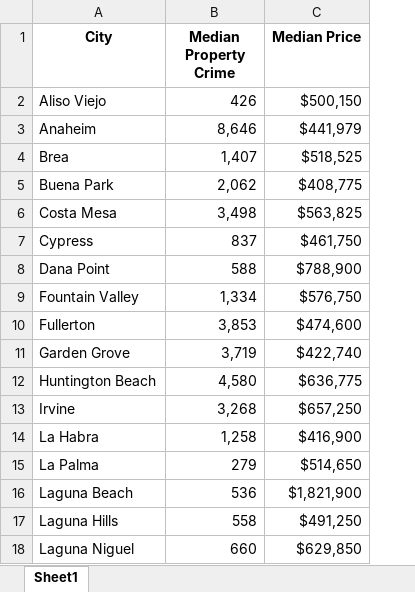
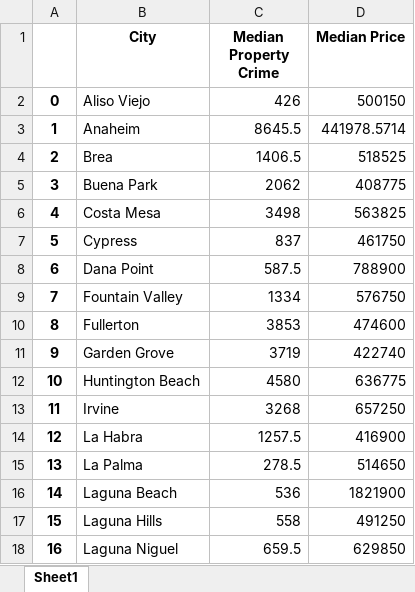
Before and after one commit to sadafmehds/Project_Zillow, an Excel workbook: Zillow_Group_Temp/Median Price and Median Property Crime.xlsx, sheet Sheet1, drawn as a sheet; only a part is shown; values as stored, in another font and other column widths than the file's, no borders; charts and pictures not drawn; addresses are those after the commit; the diff covers the shown part only; the diff names each change by its address in the sheet, - before the commit and + after, or states it on an @@ line.

```diff
--- a/Zillow_Group_Temp/Median Price and Median Property Crime.xlsx (sheet Sheet1)
+++ b/Zillow_Group_Temp/Median Price and Median Property Crime.xlsx (sheet Sheet1)
+column A, rows 2-18: 0 | 1 | 2 | 3 | 4 | 5 | 6 | 7 | 8 | 9 | 10 | 11 | 12 | 13 | 14 | 15 | 16
-D2 (Median Price): $500,150
+D2 (Median Price): 500150
-C3 (Median Property Crime): 8,646
+C3 (Median Property Crime): 8645.5
-D3 (Median Price): $441,979
+D3 (Median Price): 441978.5714
-C4 (Median Property Crime): 1,407
+C4 (Median Property Crime): 1406.5
-D4 (Median Price): $518,525
+D4 (Median Price): 518525
-C5 (Median Property Crime): 2,062
+C5 (Median Property Crime): 2062
-D5 (Median Price): $408,775
+D5 (Median Price): 408775
-C6 (Median Property Crime): 3,498
+C6 (Median Property Crime): 3498
-D6 (Median Price): $563,825
+D6 (Median Price): 563825
-D7 (Median Price): $461,750
+D7 (Median Price): 461750
-C8 (Median Property Crime): 588
+C8 (Median Property Crime): 587.5
-D8 (Median Price): $788,900
+D8 (Median Price): 788900
-C9 (Median Property Crime): 1,334
+C9 (Median Property Crime): 1334
-D9 (Median Price): $576,750
+D9 (Median Price): 576750
-C10 (Median Property Crime): 3,853
+C10 (Median Property Crime): 3853
-D10 (Median Price): $474,600
+D10 (Median Price): 474600
-C11 (Median Property Crime): 3,719
+C11 (Median Property Crime): 3719
-D11 (Median Price): $422,740
+D11 (Median Price): 422740
-C12 (Median Property Crime): 4,580
+C12 (Median Property Crime): 4580
-D12 (Median Price): $636,775
+D12 (Median Price): 636775
-C13 (Median Property Crime): 3,268
+C13 (Median Property Crime): 3268
-D13 (Median Price): $657,250
+D13 (Median Price): 657250
-C14 (Median Property Crime): 1,258
+C14 (Median Property Crime): 1257.5
-D14 (Median Price): $416,900
+D14 (Median Price): 416900
-C15 (Median Property Crime): 279
+C15 (Median Property Crime): 278.5
-D15 (Median Price): $514,650
+D15 (Median Price): 514650
-D16 (Median Price): $1,821,900
+D16 (Median Price): 1821900
-D17 (Median Price): $491,250
+D17 (Median Price): 491250
-C18 (Median Property Crime): 660
+C18 (Median Property Crime): 659.5
-D18 (Median Price): $629,850
+D18 (Median Price): 629850
```
Also changed, not shown: 29 edited cells elsewhere in this sheet, charts or pictures, Zillow_Group_Temp/Median Police vs. Housing Price.xlsx, Zillow_Group_Temp/Median Price and Median Crime.xlsx, 1 other file.
